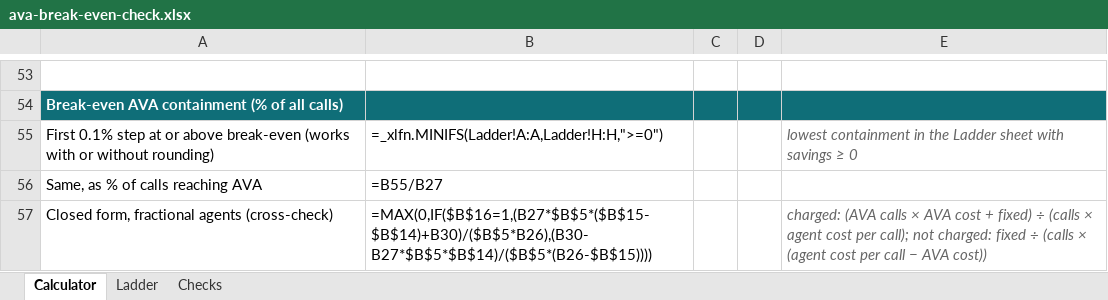
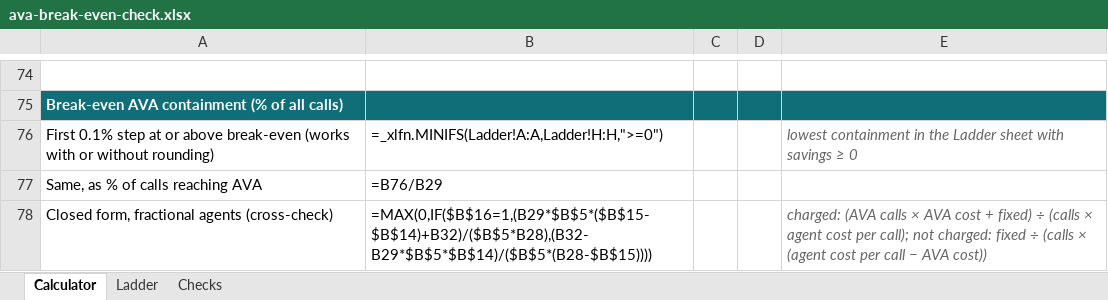
Before and after one commit to jchadcole/AVA-Break-Even-Calculator, an Excel workbook: ava-break-even-check.xlsx, sheet Calculator, drawn as a sheet; only a part is shown, gaps mark what is left out; values as stored, in another font and other column widths than the file's, no borders; formulas without a stored value are shown as written; addresses are those after the commit; the diff covers the shown part only; the diff names each change by its address in the sheet, - before the commit and + after, or states it on an @@ line.

```diff
--- a/ava-break-even-check.xlsx (sheet Calculator)
+++ b/ava-break-even-check.xlsx (sheet Calculator)
-B77: =B55/B27
+B77: =B76/B29
-B78: =MAX(0,IF($B$16=1,(B27*$B$5*($B$15-$B$14)+B30)/($B$5*B26),(B30-B27*$B$5*$B$14)/($B$5*(B26-$B$15))))
+B78: =MAX(0,IF($B$16=1,(B29*$B$5*($B$15-$B$14)+B32)/($B$5*B28),(B32-B29*$B$5*$B$14)/($B$5*(B28-$B$15))))
```
Also changed, not shown: 21 added rows and 32 edited cells elsewhere in this sheet, sheet Ladder, sheet Checks, 4 other files.
